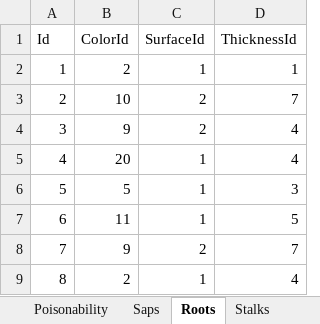
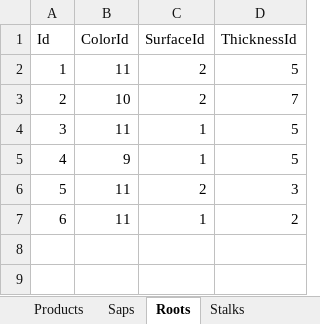
Before and after one commit to StrangeDuckk/ML-herb-recognition, an Excel workbook: ML-herb-recognition-DANE.xlsx, sheet Roots, drawn as a sheet; values as stored, in another font and other column widths than the file's, no borders; removed rows and columns are numbered as before the commit, all else as after; the diff names each change by its address in the sheet, - before the commit and + after, or states it on an @@ line.

```diff
--- a/ML-herb-recognition-DANE.xlsx (sheet Roots)
+++ b/ML-herb-recognition-DANE.xlsx (sheet Roots)
-row 2: 1 | 2 | 1 | 1
+row 2: 1 | 11 | 2 | 5
-row 4: 3 | 9 | 2 | 4
-row 5: 4 | 20 | 1 | 4
-row 6: 5 | 5 | 1 | 3
@@ column A (Id) renumbered between rows 4 and 5 @@
-C5 (SurfaceId): 2
+C5 (SurfaceId): 1
-D5 (ThicknessId): 7
+D5 (ThicknessId): 5
-row 9: 8 | 2 | 1 | 4
+row 6: 5 | 11 | 2 | 3
+row 7: 6 | 11 | 1 | 2
```
Also changed, not shown: sheet Flowers, sheet Fruits, sheet Hats, sheet Leafes, sheet Saps, sheet Products, 2 more sheets, other sheet tabs, 2 other files.
